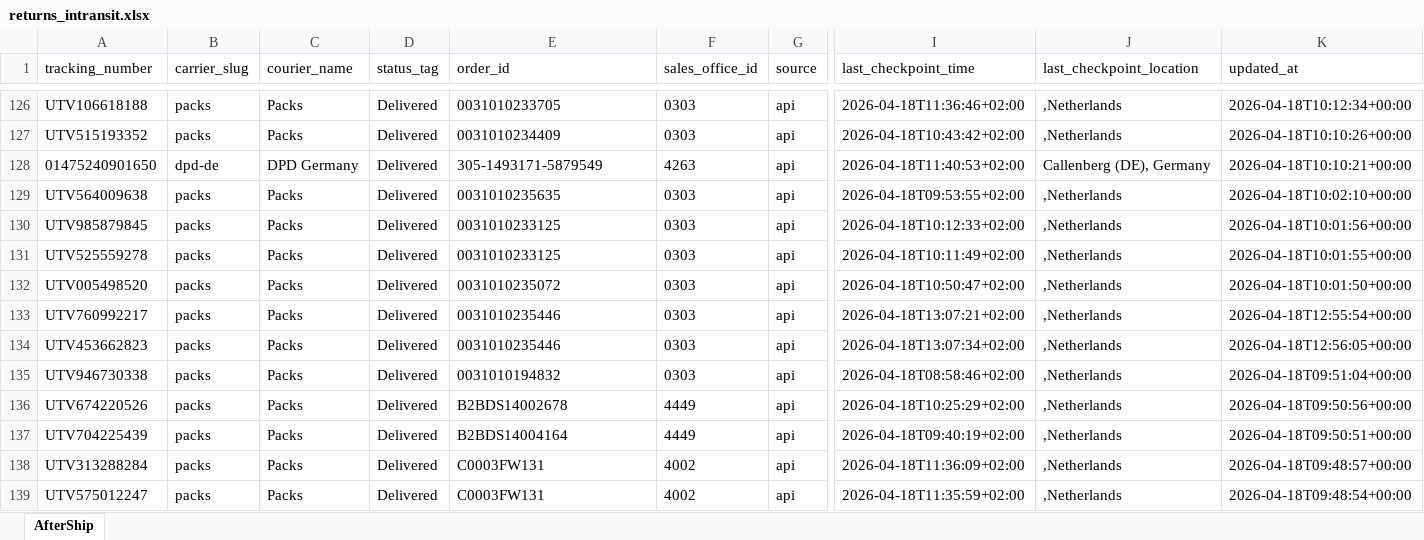
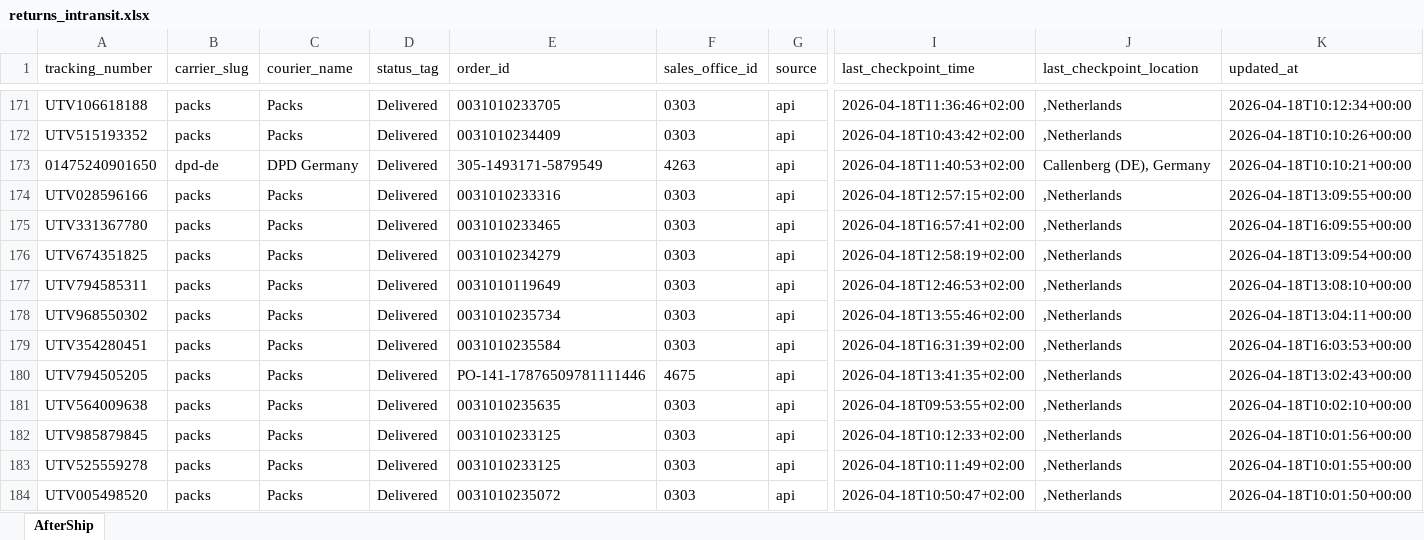
Before and after one commit to Gleamm89/Return-Shipments, an Excel workbook: docs/data/returns_intransit.xlsx, sheet AfterShip, drawn as a sheet; only a part is shown, gaps mark what is left out; the shorter side is filled out with more unchanged rows; values as stored, in another font and other column widths than the file's, no borders; rows hold the shown columns only; the diff covers the shown part only; the diff names each change by its address in the sheet, - before the commit and + after, or states it on an @@ line.

```diff
--- a/docs/data/returns_intransit.xlsx (sheet AfterShip)
+++ b/docs/data/returns_intransit.xlsx (sheet AfterShip)
+row 174: UTV028596166 | packs | Packs | Delivered | 0031010233316 | 0303 | api | 2026-04-18T12:57:15+02:00 | ,Netherlands | 2026-04-18T13:09:55+00:00
+row 175: UTV331367780 | packs | Packs | Delivered | 0031010233465 | 0303 | api | 2026-04-18T16:57:41+02:00 | ,Netherlands | 2026-04-18T16:09:55+00:00
+row 176: UTV674351825 | packs | Packs | Delivered | 0031010234279 | 0303 | api | 2026-04-18T12:58:19+02:00 | ,Netherlands | 2026-04-18T13:09:54+00:00
+row 177: UTV794585311 | packs | Packs | Delivered | 0031010119649 | 0303 | api | 2026-04-18T12:46:53+02:00 | ,Netherlands | 2026-04-18T13:08:10+00:00
+row 178: UTV968550302 | packs | Packs | Delivered | 0031010235734 | 0303 | api | 2026-04-18T13:55:46+02:00 | ,Netherlands | 2026-04-18T13:04:11+00:00
+row 179: UTV354280451 | packs | Packs | Delivered | 0031010235584 | 0303 | api | 2026-04-18T16:31:39+02:00 | ,Netherlands | 2026-04-18T16:03:53+00:00
+row 180: UTV794505205 | packs | Packs | Delivered | PO-141-17876509781111446 | 4675 | api | 2026-04-18T13:41:35+02:00 | ,Netherlands | 2026-04-18T13:02:43+00:00
```
Also changed, not shown: 51 added rows, 58 removed rows, 37 moved rows and 31 edited cells elsewhere in this sheet, 2 other files.
